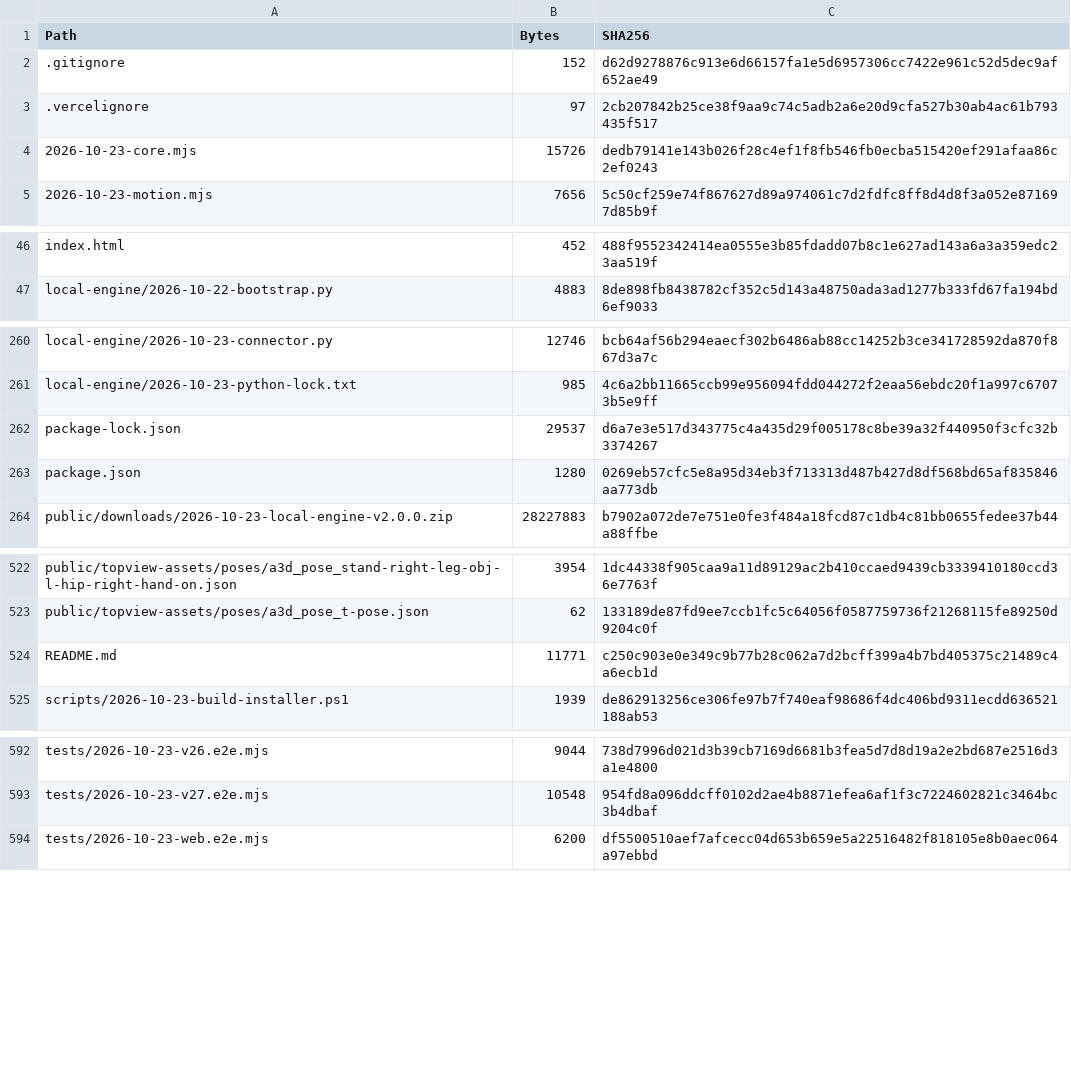
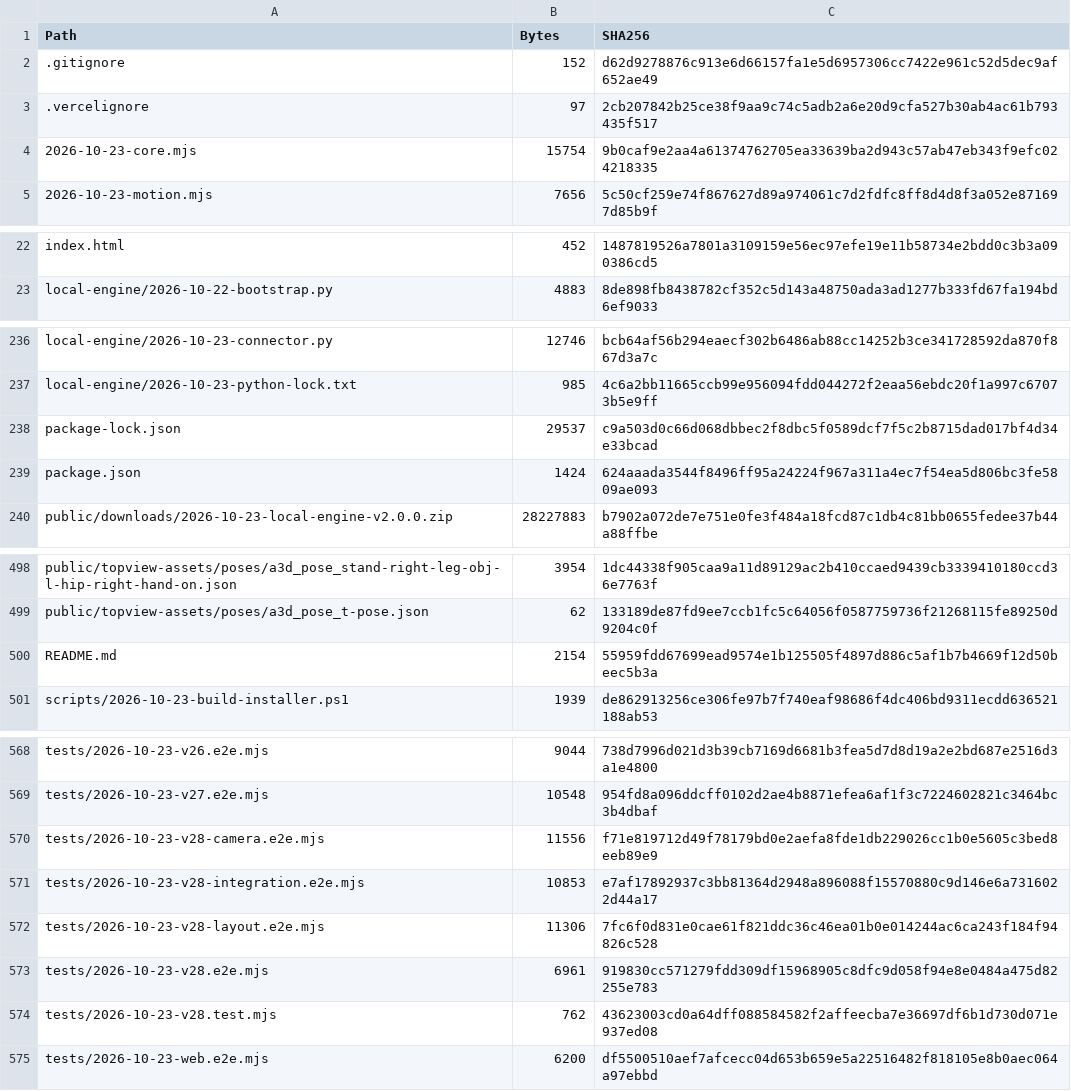
Before and after one commit to paran-coder/SceneBlock, a CSV file: 2026-10-23-file-manifest.csv, drawn as a sheet; only a part is shown, gaps mark what is left out; addresses are those after the commit; the diff covers the shown part only; the diff names each change by its address in the sheet, - before the commit and + after, or states it on an @@ line.

```diff
--- a/2026-10-23-file-manifest.csv
+++ b/2026-10-23-file-manifest.csv
-B4 (Bytes): 15726
+B4 (Bytes): 15754
-C4 (SHA256): dedb79141e143b026f28c4ef1f8fb546fb0ecba515420ef291afaa86c2ef0243
+C4 (SHA256): 9b0caf9e2aa4a61374762705ea33639ba2d943c57ab47eb343f9efc024218335
-C22 (SHA256): 488f9552342414ea0555e3b85fdadd07b8c1e627ad143a6a3a359edc23aa519f
+C22 (SHA256): 1487819526a7801a3109159e56ec97efe19e11b58734e2bdd0c3b3a090386cd5
-C238 (SHA256): d6a7e3e517d343775c4a435d29f005178c8be39a32f440950f3cfc32b3374267
+C238 (SHA256): c9a503d0c66d068dbbec2f8dbc5f0589dcf7f5c2b8715dad017bf4d34e33bcad
-B239 (Bytes): 1280
+B239 (Bytes): 1424
-C239 (SHA256): 0269eb57cfc5e8a95d34eb3f713313d487b427d8df568bd65af835846aa773db
+C239 (SHA256): 624aaada3544f8496ff95a24224f967a311a4ec7f54ea5d806bc3fe5809ae093
-B500 (Bytes): 11771
+B500 (Bytes): 2154
-C500 (SHA256): c250c903e0e349c9b77b28c062a7d2bcff399a4b7bd405375c21489c4a6ecb1d
+C500 (SHA256): 55959fdd67699ead9574e1b125505f4897d886c5af1b7b4669f12d50beec5b3a
+row 570: tests/2026-10-23-v28-camera.e2e.mjs | 11556 | f71e819712d49f78179bd0e2aefa8fde1db229026cc1b0e5605c3bed8eeb89e9
+row 571: tests/2026-10-23-v28-integration.e2e.mjs | 10853 | e7af17892937c3bb81364d2948a896088f15570880c9d146e6a7316022d44a17
+row 572: tests/2026-10-23-v28-layout.e2e.mjs | 11306 | 7fc6f0d831e0cae61f821ddc36c46ea01b0e014244ac6ca243f184f94826c528
+row 573: tests/2026-10-23-v28.e2e.mjs | 6961 | 919830cc571279fdd309df15968905c8dfc9d058f94e8e0484a475d82255e783
+row 574: tests/2026-10-23-v28.test.mjs | 762 | 43623003cd0a64dff088584582f2affeecba7e36697df6b1d730d071e937ed08
```
Also changed, not shown: 3 added rows, 27 removed rows and 14 edited cells elsewhere in this file, 20 other files.
